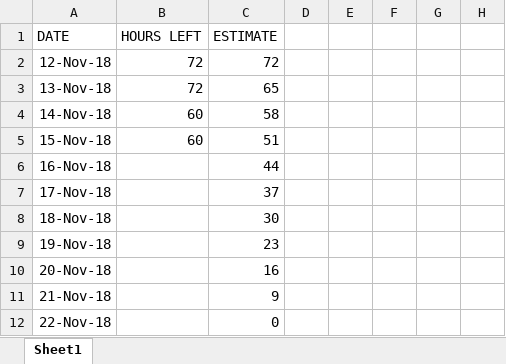
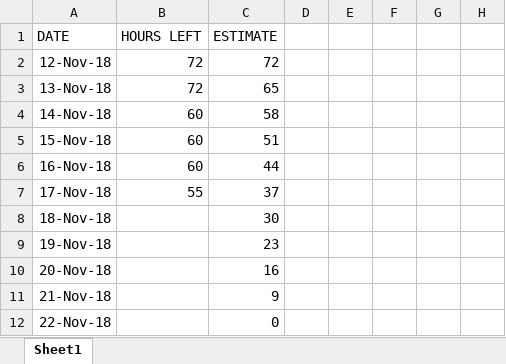
Before and after one commit to azeldaniel/swe2-project, an Excel workbook: sprints/sprint 2/Burndown Chart Sprint 2.xlsx, sheet Sheet1, drawn as a sheet; only a part is shown; values as stored, in another font and other column widths than the file's, no borders; charts and pictures not drawn; the diff names each change by its address in the sheet, - before the commit and + after, or states it on an @@ line.

Commit message:
Updated burndown chart

```diff
--- a/sprints/sprint 2/Burndown Chart Sprint 2.xlsx (sheet Sheet1)
+++ b/sprints/sprint 2/Burndown Chart Sprint 2.xlsx (sheet Sheet1)
-B6 (HOURS LEFT): (empty)
+B6 (HOURS LEFT): 60
-B7 (HOURS LEFT): (empty)
+B7 (HOURS LEFT): 55
```
Also changed, not shown: charts or pictures.
